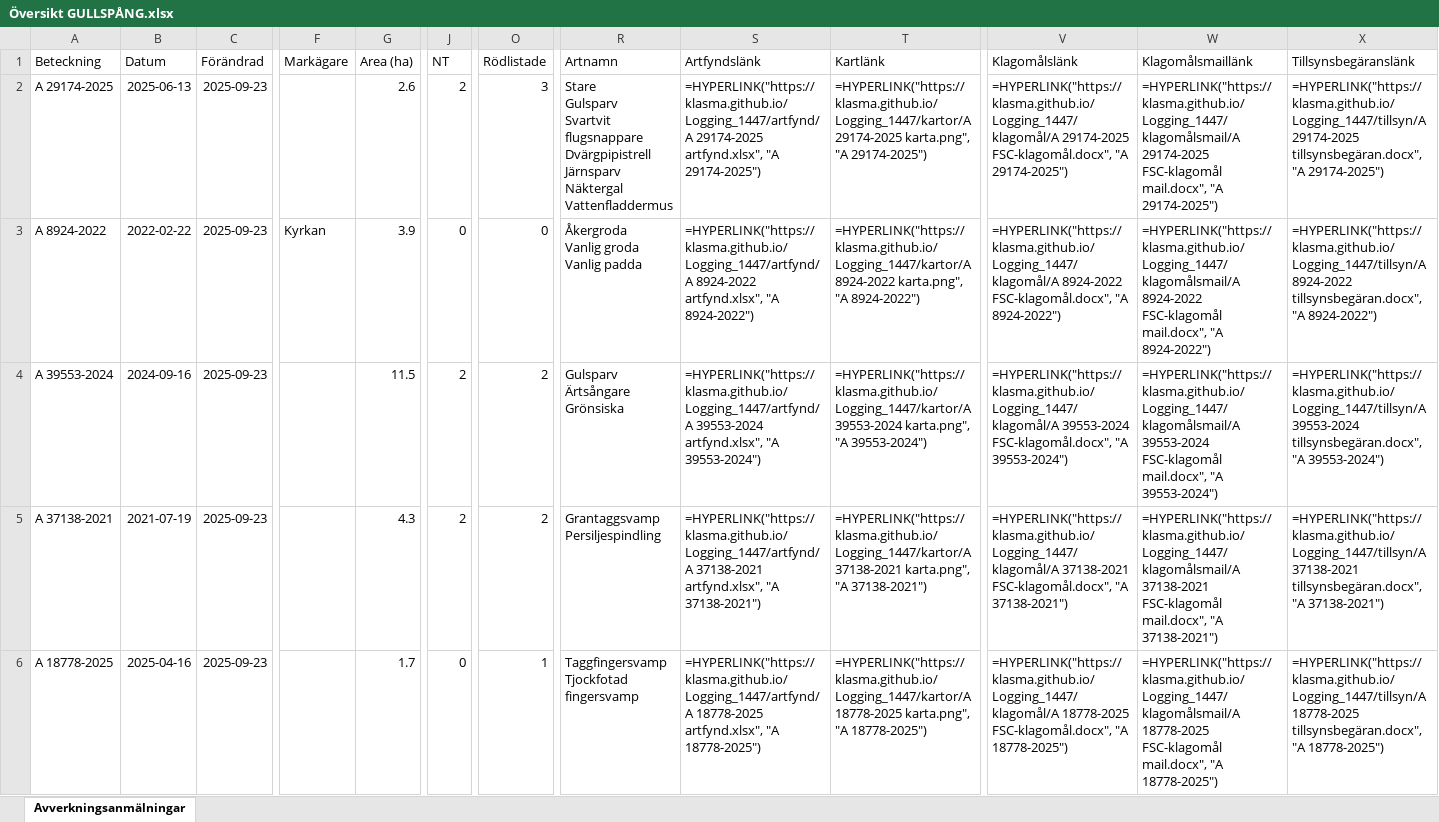
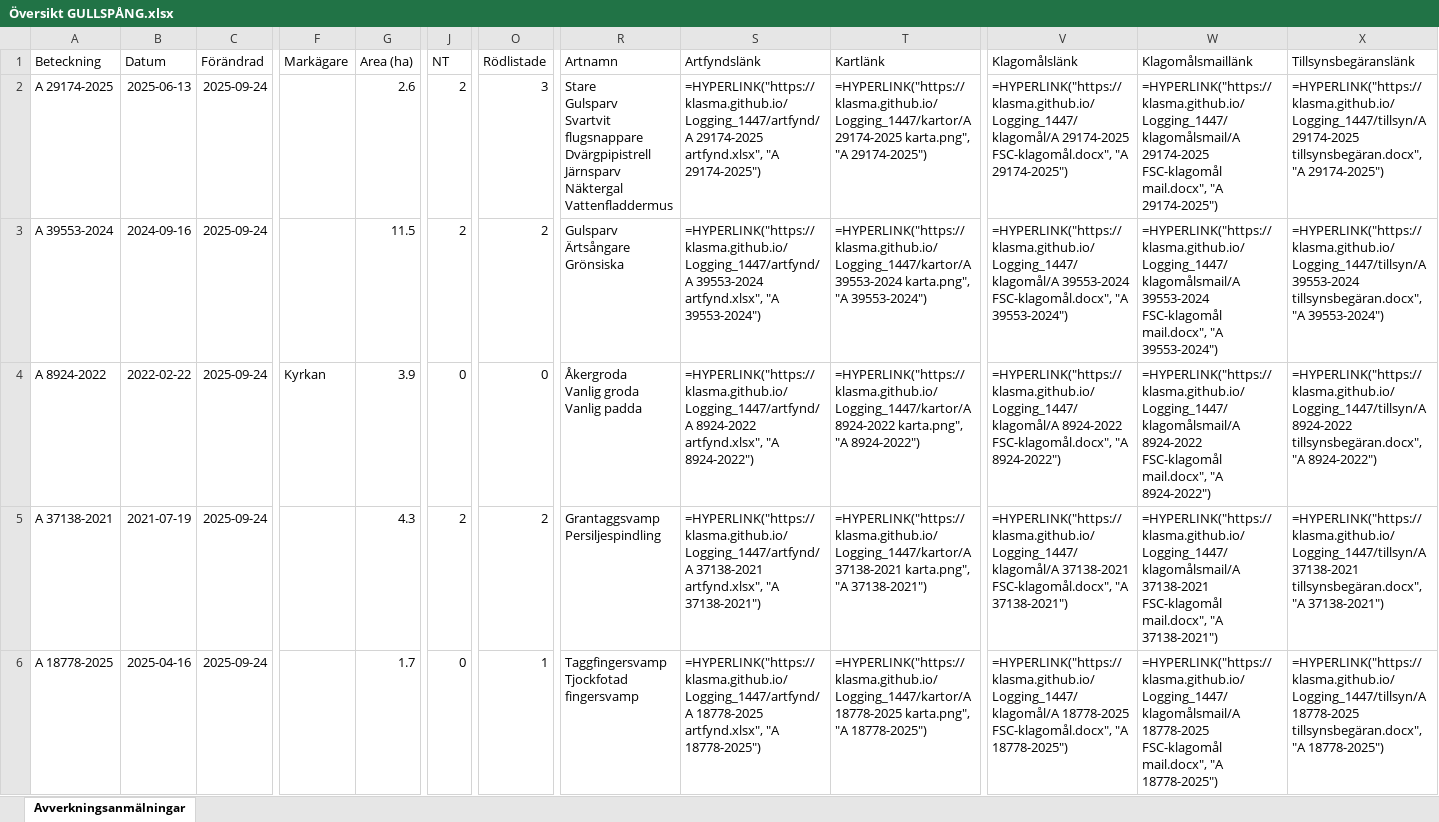
Before and after one commit to klasma/Logging_1447, an Excel workbook: Översikt GULLSPÅNG.xlsx, sheet Avverkningsanmälningar, drawn as a sheet; only a part is shown, gaps mark what is left out; values as stored, in another font and other column widths than the file's, no borders; formulas without a stored value are shown as written; ↵ is a line break in a cell; the diff covers the shown part only; the diff names each change by its address in the sheet, - before the commit and + after, or states it on an @@ line.

```diff
--- a/Översikt GULLSPÅNG.xlsx (sheet Avverkningsanmälningar)
+++ b/Översikt GULLSPÅNG.xlsx (sheet Avverkningsanmälningar)
-C2:C6 (Förändrad): 2025-09-23
+C2:C6 (Förändrad): 2025-09-24
-A3 (Beteckning): A 8924-2022
+A3 (Beteckning): A 39553-2024
-B3 (Datum): 2022-02-22
+B3 (Datum): 2024-09-16
-F3 (Markägare): Kyrkan
+F3 (Markägare): (empty)
-G3 (Area (ha)): 3.9
+G3 (Area (ha)): 11.5
-J3 (NT): 0
+J3 (NT): 2
-O3 (Rödlistade): 0
+O3 (Rödlistade): 2
-R3 (Artnamn): Åkergroda ↵ Vanlig groda ↵ Vanlig padda
+R3 (Artnamn): Gulsparv ↵ Ärtsångare ↵ Grönsiska
-S3 (Artfyndslänk): =HYPERLINK("https://klasma.github.io/Logging_1447/artfynd/A 8924-2022 artfynd.xlsx", "A 8924-2022")
+S3 (Artfyndslänk): =HYPERLINK("https://klasma.github.io/Logging_1447/artfynd/A 39553-2024 artfynd.xlsx", "A 39553-2024")
-T3 (Kartlänk): =HYPERLINK("https://klasma.github.io/Logging_1447/kartor/A 8924-2022 karta.png", "A 8924-2022")
+T3 (Kartlänk): =HYPERLINK("https://klasma.github.io/Logging_1447/kartor/A 39553-2024 karta.png", "A 39553-2024")
-V3 (Klagomålslänk): =HYPERLINK("https://klasma.github.io/Logging_1447/klagomål/A 8924-2022 FSC-klagomål.docx", "A 8924-2022")
+V3 (Klagomålslänk): =HYPERLINK("https://klasma.github.io/Logging_1447/klagomål/A 39553-2024 FSC-klagomål.docx", "A 39553-2024")
-W3 (Klagomålsmaillänk): =HYPERLINK("https://klasma.github.io/Logging_1447/klagomålsmail/A 8924-2022 FSC-klagomål mail.docx", "A 8924-2022")
+W3 (Klagomålsmaillänk): =HYPERLINK("https://klasma.github.io/Logging_1447/klagomålsmail/A 39553-2024 FSC-klagomål mail.docx", "A 39553-2024")
-X3 (Tillsynsbegäranslänk): =HYPERLINK("https://klasma.github.io/Logging_1447/tillsyn/A 8924-2022 tillsynsbegäran.docx", "A 8924-2022")
+X3 (Tillsynsbegäranslänk): =HYPERLINK("https://klasma.github.io/Logging_1447/tillsyn/A 39553-2024 tillsynsbegäran.docx", "A 39553-2024")
-A4 (Beteckning): A 39553-2024
+A4 (Beteckning): A 8924-2022
-B4 (Datum): 2024-09-16
+B4 (Datum): 2022-02-22
-F4 (Markägare): (empty)
+F4 (Markägare): Kyrkan
-G4 (Area (ha)): 11.5
+G4 (Area (ha)): 3.9
-J4 (NT): 2
+J4 (NT): 0
-O4 (Rödlistade): 2
+O4 (Rödlistade): 0
-R4 (Artnamn): Gulsparv ↵ Ärtsångare ↵ Grönsiska
+R4 (Artnamn): Åkergroda ↵ Vanlig groda ↵ Vanlig padda
-S4 (Artfyndslänk): =HYPERLINK("https://klasma.github.io/Logging_1447/artfynd/A 39553-2024 artfynd.xlsx", "A 39553-2024")
+S4 (Artfyndslänk): =HYPERLINK("https://klasma.github.io/Logging_1447/artfynd/A 8924-2022 artfynd.xlsx", "A 8924-2022")
-T4 (Kartlänk): =HYPERLINK("https://klasma.github.io/Logging_1447/kartor/A 39553-2024 karta.png", "A 39553-2024")
+T4 (Kartlänk): =HYPERLINK("https://klasma.github.io/Logging_1447/kartor/A 8924-2022 karta.png", "A 8924-2022")
-V4 (Klagomålslänk): =HYPERLINK("https://klasma.github.io/Logging_1447/klagomål/A 39553-2024 FSC-klagomål.docx", "A 39553-2024")
+V4 (Klagomålslänk): =HYPERLINK("https://klasma.github.io/Logging_1447/klagomål/A 8924-2022 FSC-klagomål.docx", "A 8924-2022")
-W4 (Klagomålsmaillänk): =HYPERLINK("https://klasma.github.io/Logging_1447/klagomålsmail/A 39553-2024 FSC-klagomål mail.docx", "A 39553-2024")
+W4 (Klagomålsmaillänk): =HYPERLINK("https://klasma.github.io/Logging_1447/klagomålsmail/A 8924-2022 FSC-klagomål mail.docx", "A 8924-2022")
-X4 (Tillsynsbegäranslänk): =HYPERLINK("https://klasma.github.io/Logging_1447/tillsyn/A 39553-2024 tillsynsbegäran.docx", "A 39553-2024")
+X4 (Tillsynsbegäranslänk): =HYPERLINK("https://klasma.github.io/Logging_1447/tillsyn/A 8924-2022 tillsynsbegäran.docx", "A 8924-2022")
```
Also changed, not shown: 1051 edited cells elsewhere in this sheet, artfynd/A 12709-2025 artfynd.xlsx, artfynd/A 18778-2025 artfynd.xlsx, 51 other files.
